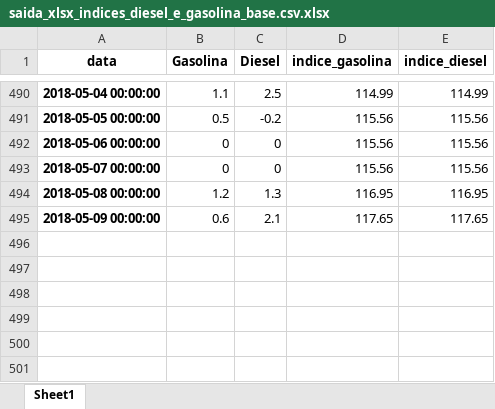
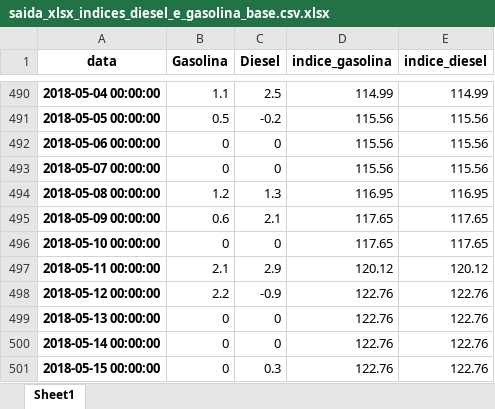
Before and after one commit to royopa/petrobras-scraper, an Excel workbook: bases/saida_xlsx_indices_diesel_e_gasolina_base.csv.xlsx, sheet Sheet1, drawn as a sheet; only a part is shown, gaps mark what is left out; values as stored, in another font and other column widths than the file's, no borders; the diff names each change by its address in the sheet, - before the commit and + after, or states it on an @@ line.

```diff
--- a/bases/saida_xlsx_indices_diesel_e_gasolina_base.csv.xlsx (sheet Sheet1)
+++ b/bases/saida_xlsx_indices_diesel_e_gasolina_base.csv.xlsx (sheet Sheet1)
+row 496: 2018-05-10 00:00:00 | 0 | 0 | 117.65 | 117.65
+row 497: 2018-05-11 00:00:00 | 2.1 | 2.9 | 120.12 | 120.12
+row 498: 2018-05-12 00:00:00 | 2.2 | -0.9 | 122.76 | 122.76
+row 499: 2018-05-13 00:00:00 | 0 | 0 | 122.76 | 122.76
+row 500: 2018-05-14 00:00:00 | 0 | 0 | 122.76 | 122.76
+row 501: 2018-05-15 00:00:00 | 0 | 0.3 | 122.76 | 122.76
```
Also changed, not shown: 15 other files.
